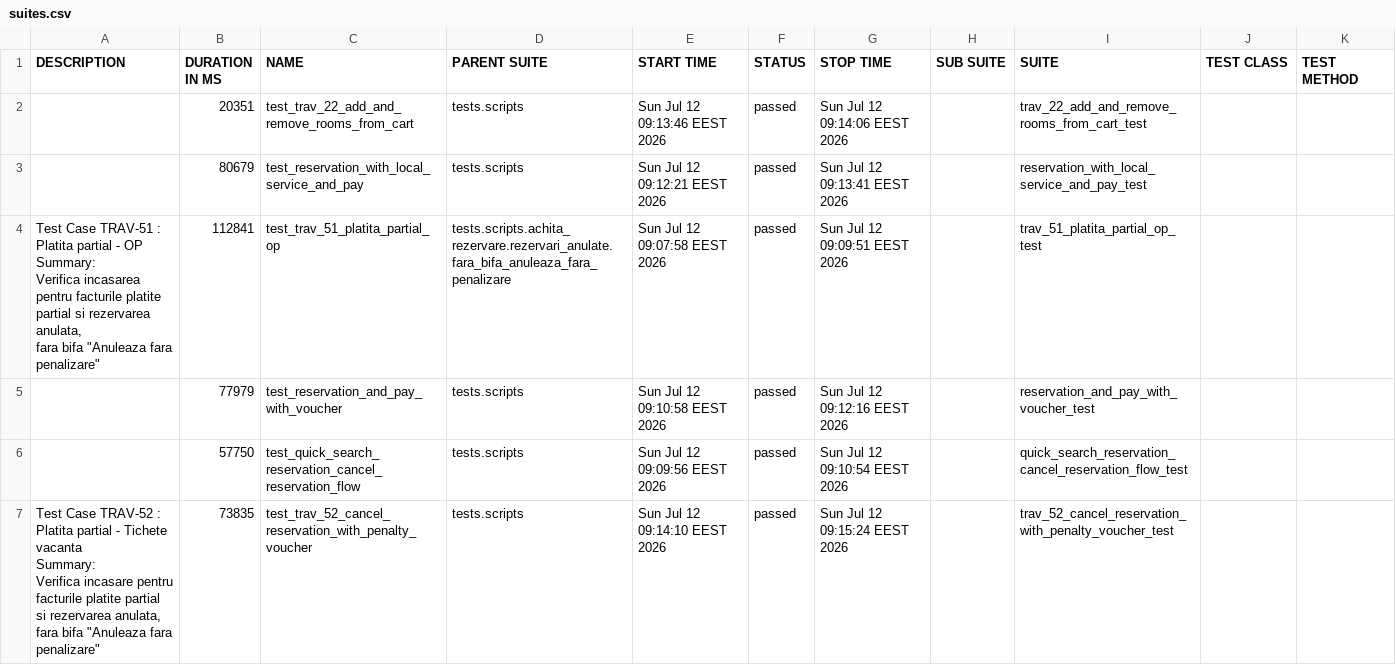
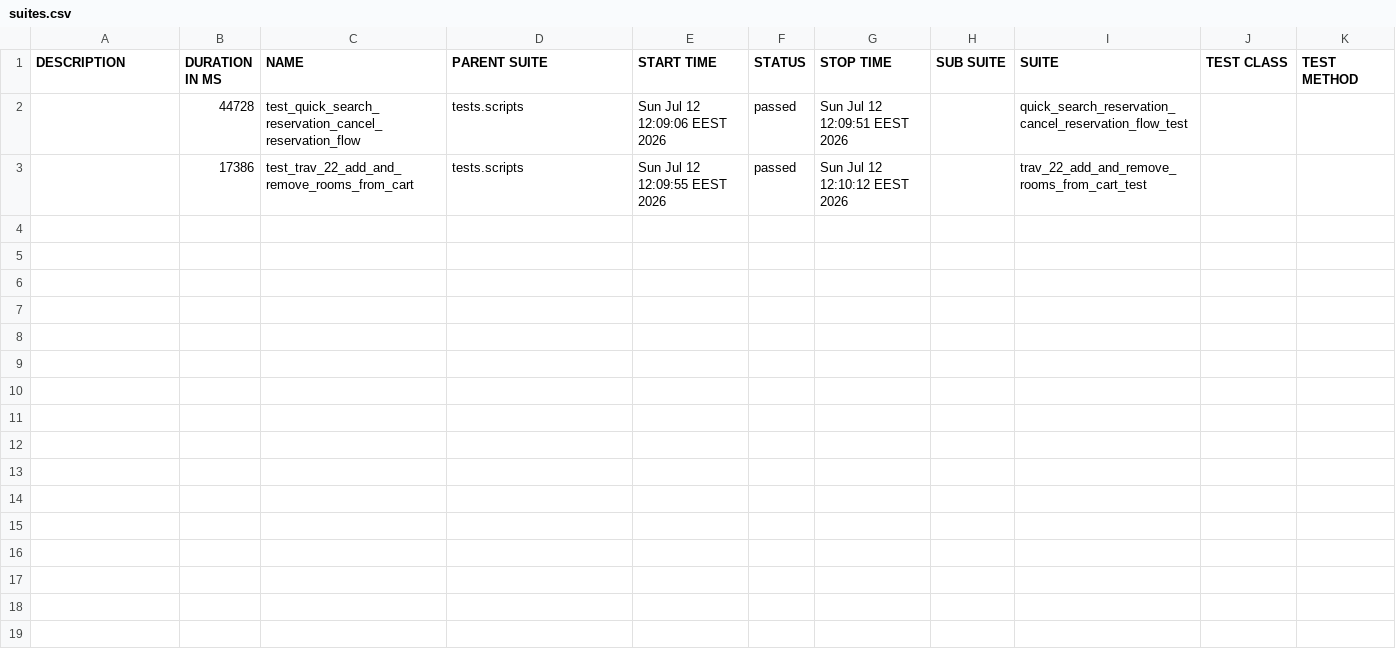
Before and after one commit to gabrielfilipwesrom/qa-reports, a CSV file: data/suites.csv, drawn as a sheet.

```diff
--- a/data/suites.csv
+++ b/data/suites.csv
@@ -1,19 +1,3 @@
 "DESCRIPTION","DURATION IN MS","NAME","PARENT SUITE","START TIME","STATUS","STOP TIME","SUB SUITE","SUITE","TEST CLASS","TEST METHOD"
-"","20351","test_trav_22_add_and_remove_rooms_from_cart","tests.scripts","Sun Jul 12 09:13:46 EEST 2026","passed","Sun Jul 12 09:14:06 EEST 2026","","trav_22_add_and_remove_rooms_from_cart_test","",""
-"","80679","test_reservation_with_local_service_and_pay","tests.scripts","Sun Jul 12 09:12:21 EEST 2026","passed","Sun Jul 12 09:13:41 EEST 2026","","reservation_with_local_service_and_pay_test","",""
-"
-    Test Case TRAV-51 : Platita partial - OP
-
-    Summary:
-    Verifica incasarea pentru facturile platite partial si rezervarea anulata,
-    fara bifa ""Anuleaza fara penalizare""
-    ","112841","test_trav_51_platita_partial_op","tests.scripts.achita_rezervare.rezervari_anulate.fara_bifa_anuleaza_fara_penalizare","Sun Jul 12 09:07:58 EEST 2026","passed","Sun Jul 12 09:09:51 EEST 2026","","trav_51_platita_partial_op_test","",""
-"","77979","test_reservation_and_pay_with_voucher","tests.scripts","Sun Jul 12 09:10:58 EEST 2026","passed","Sun Jul 12 09:12:16 EEST 2026","","reservation_and_pay_with_voucher_test","",""
-"","57750","test_quick_search_reservation_cancel_reservation_flow","tests.scripts","Sun Jul 12 09:09:56 EEST 2026","passed","Sun Jul 12 09:10:54 EEST 2026","","quick_search_reservation_cancel_reservation_flow_test","",""
-"
-    Test Case TRAV-52 : Platita partial - Tichete vacanta
-
-    Summary:
-    Verifica incasare pentru facturile platite partial si rezervarea anulata,
-    fara bifa ""Anuleaza fara penalizare""
-    ","73835","test_trav_52_cancel_reservation_with_penalty_voucher","tests.scripts","Sun Jul 12 09:14:10 EEST 2026","passed","Sun Jul 12 09:15:24 EEST 2026","","trav_52_cancel_reservation_with_penalty_voucher_test","",""
+"","44728","test_quick_search_reservation_cancel_reservation_flow","tests.scripts","Sun Jul 12 12:09:06 EEST 2026","passed","Sun Jul 12 12:09:51 EEST 2026","","quick_search_reservation_cancel_reservation_flow_test","",""
+"","17386","test_trav_22_add_and_remove_rooms_from_cart","tests.scripts","Sun Jul 12 12:09:55 EEST 2026","passed","Sun Jul 12 12:10:12 EEST 2026","","trav_22_add_and_remove_rooms_from_cart_test","",""
```
Also changed, not shown: 31 other files.
